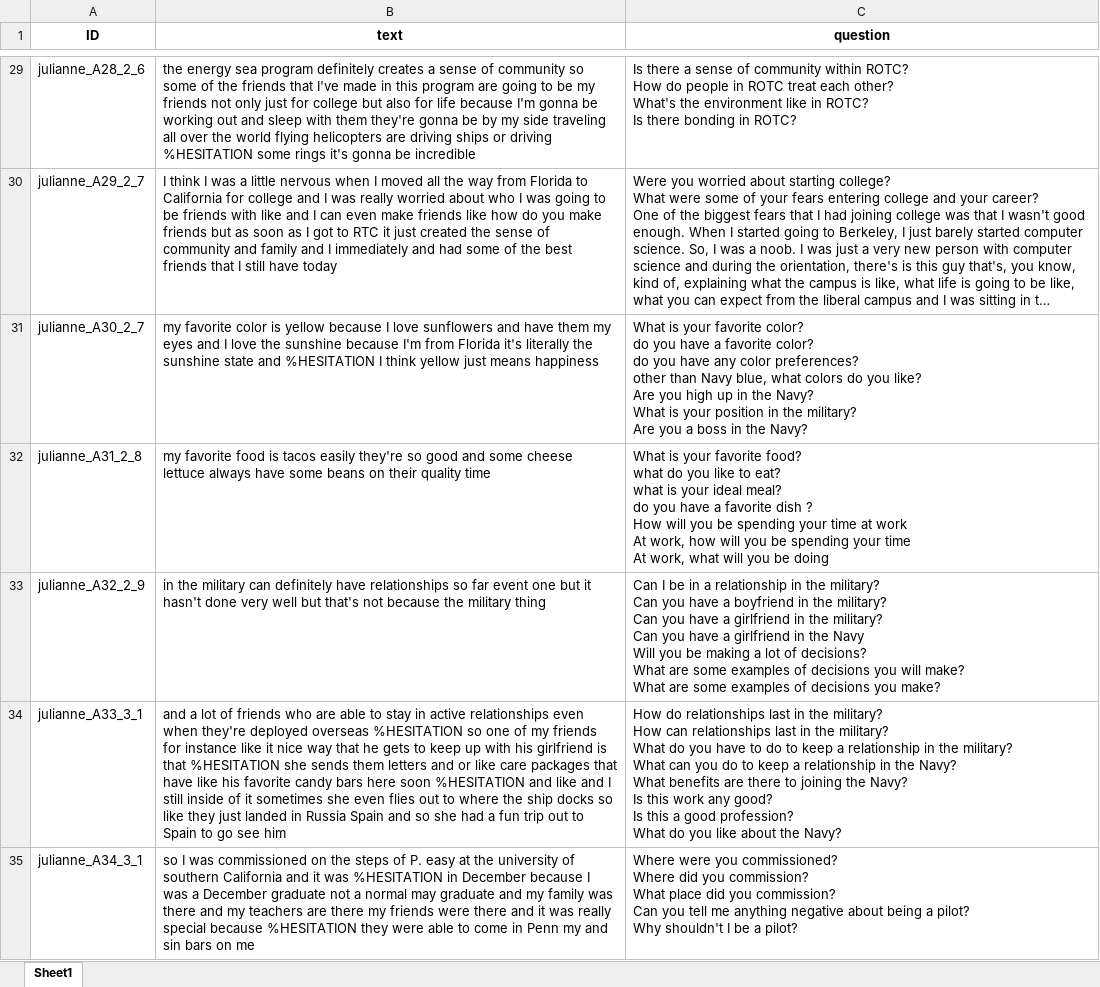
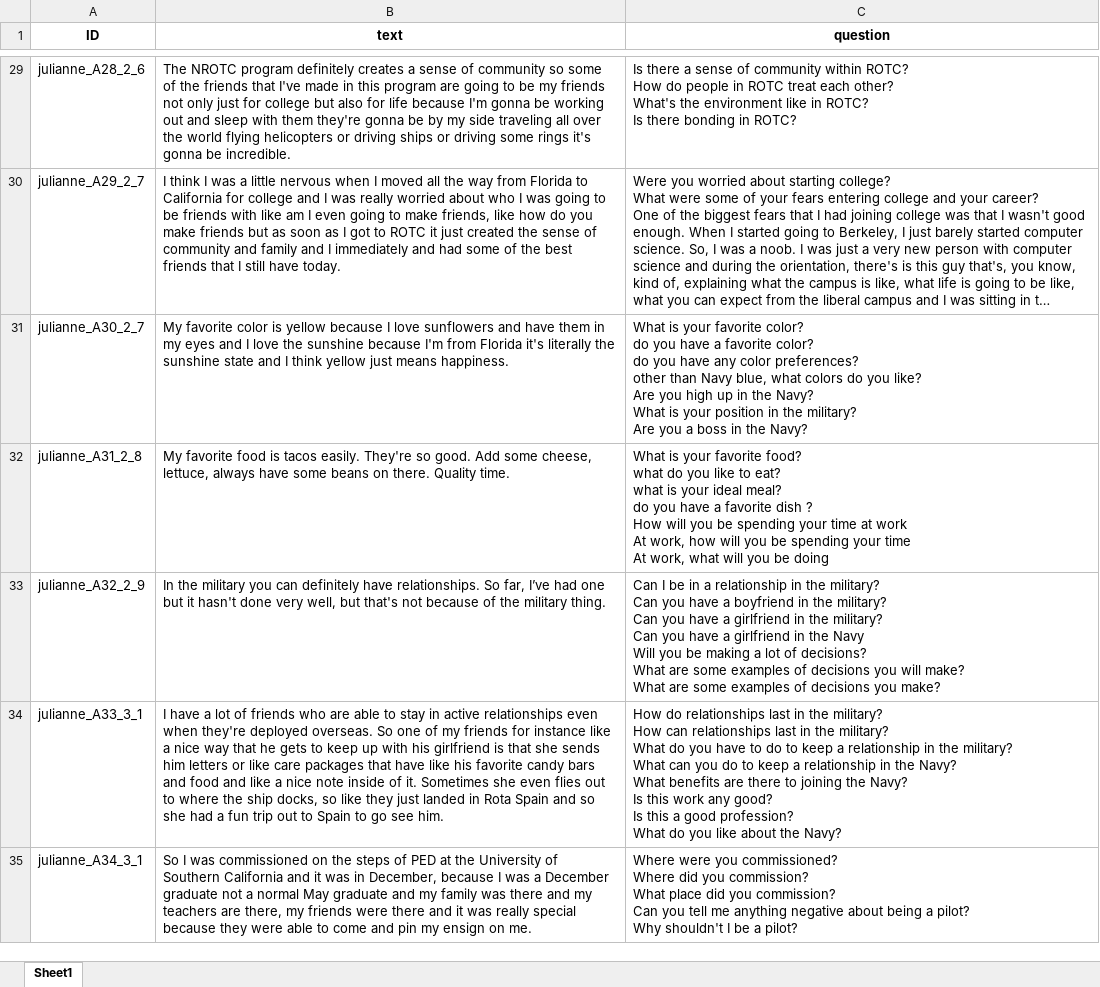
Before and after one commit to ICTLearningSciences/org-pal3-mentorpal, an Excel workbook: mentors/julianne/data/NPCEditor_data.xlsx, sheet Sheet1, drawn as a sheet; only a part is shown, gaps mark what is left out; long unchanged cells end in …; values as stored, in another font and other column widths than the file's, no borders; the diff covers the shown part only; the diff names each change by its address in the sheet, - before the commit and + after, or states it on an @@ line.

```diff
--- a/mentors/julianne/data/NPCEditor_data.xlsx (sheet Sheet1)
+++ b/mentors/julianne/data/NPCEditor_data.xlsx (sheet Sheet1)
-B29 (text): the energy sea program definitely creates a sense of community so some of the friends that I've made in this program are going to be my friends not only just for college but also for life because I'm gonna be working out and sleep with them they're gonna be by my side traveling all over the world flying helicopters are driving ships or driving %HESITATION some rings it's gonna be incredible
+B29 (text): The NROTC program definitely creates a sense of community so some of the friends that I've made in this program are going to be my friends not only just for college but also for life because I'm gonna be working out and sleep with them they're gonna be by my side traveling all over the world flying helicopters or driving ships or driving some rings it's gonna be incredible.
-B30 (text): …with like and I can even make friends like how do you make friends but as soon as I got to RTC it just created the sense of community and family and I immediately and had some of the best friends that I still have today
+B30 (text): …with like am I even going to make friends, like how do you make friends but as soon as I got to ROTC it just created the sense of community and family and I immediately and had some of the best friends that I still have today.
-B31 (text): my favorite color is yellow because I love sunflowers and have them my eyes and I love the sunshine because I'm from Florida it's literally the sunshine state and %HESITATION I think yellow just means happiness
+B31 (text): My favorite color is yellow because I love sunflowers and have them in my eyes and I love the sunshine because I'm from Florida it's literally the sunshine state and I think yellow just means happiness.
-B32 (text): my favorite food is tacos easily they're so good and some cheese lettuce always have some beans on their quality time
+B32 (text): My favorite food is tacos easily. They're so good. Add some cheese, lettuce, always have some beans on there. Quality time.
-B33 (text): in the military can definitely have relationships so far event one but it hasn't done very well but that's not because the military thing
+B33 (text): In the military you can definitely have relationships. So far, I’ve had one but it hasn't done very well, but that's not because of the military thing.
-B34 (text): and a lot of friends who are able to stay in active relationships even when they're deployed overseas %HESITATION so one of my friends for instance like it nice way that he gets to keep up with his girlfriend is that %HESITATION she sends them letters and or like care packages that have like his favorite candy bars here soon %HESITATION and like and I still inside of it sometimes she even flies out to where the ship docks so like they just landed in Russia Spain and so she had a fun trip out to Spain to go see him
+B34 (text): I have a lot of friends who are able to stay in active relationships even when they're deployed overseas. So one of my friends for instance like a nice way that he gets to keep up with his girlfriend is that she sends him letters or like care packages that have like his favorite candy bars and food and like a nice note inside of it. Sometimes she even flies out to where the ship docks, so like they just landed in Rota Spain and so she had a fun trip out to Spain to go see him.
-B35 (text): so I was commissioned on the steps of P. easy at the university of southern California and it was %HESITATION in December because I was a December graduate not a normal may graduate and my family was there and my teachers are there my friends were there and it was really special because %HESITATION they were able to come in Penn my and sin bars on me
+B35 (text): So I was commissioned on the steps of PED at the University of Southern California and it was in December, because I was a December graduate not a normal May graduate and my family was there and my teachers are there, my friends were there and it was really special because they were able to come and pin my ensign on me.
```
Also changed, not shown: 54 edited cells elsewhere in this sheet, mentors/julianne/data/Prompts_Utterances.xlsx, mentors/julianne/data/Questions_Paraphrases_Answers.xlsx, 35 other files.
